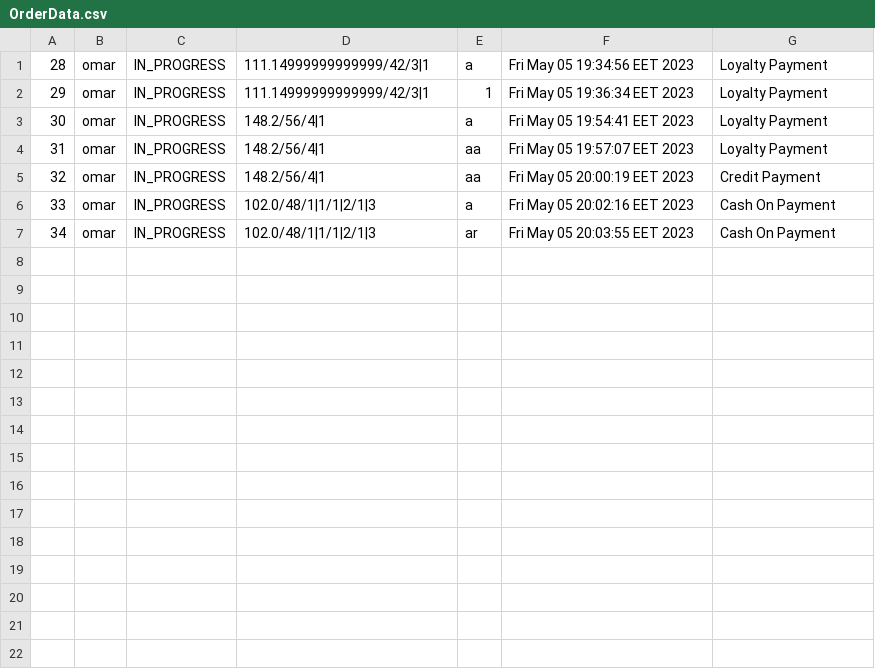
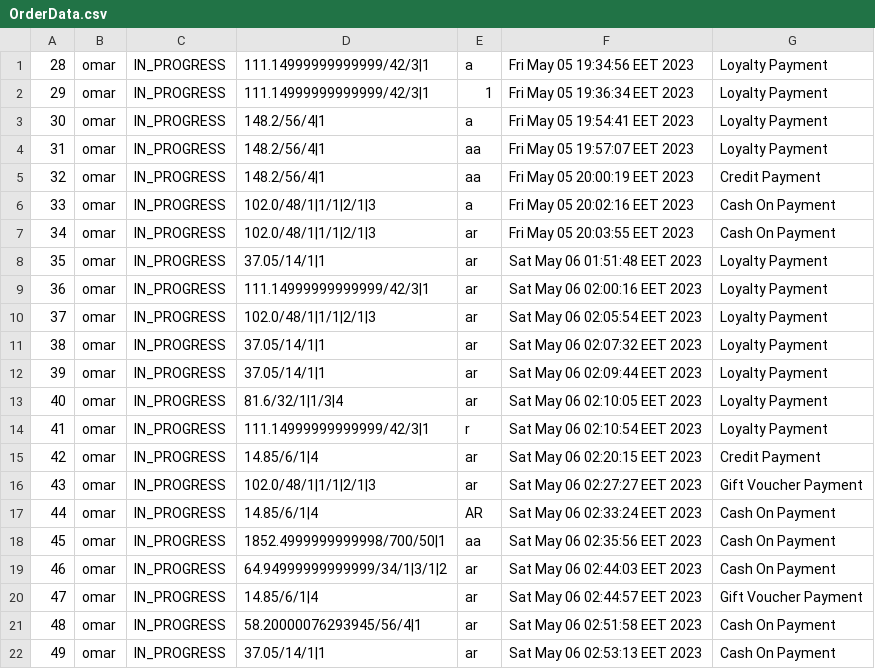
Before and after one commit to AbdelrhmanReda17/Toffee, a CSV file: bin/ApplicationData/OrderData.csv, drawn as a sheet.

```diff
--- a/bin/ApplicationData/OrderData.csv
+++ b/bin/ApplicationData/OrderData.csv
@@ -7 +7,16 @@
 34,omar,IN_PROGRESS,102.0/48/1|1/1|2/1|3,ar,Fri May 05 20:03:55 EET 2023,Cash On Payment
+35,omar,IN_PROGRESS,37.05/14/1|1,ar,Sat May 06 01:51:48 EET 2023,Loyalty Payment
+36,omar,IN_PROGRESS,111.14999999999999/42/3|1,ar,Sat May 06 02:00:16 EET 2023,Loyalty Payment
+37,omar,IN_PROGRESS,102.0/48/1|1/1|2/1|3,ar,Sat May 06 02:05:54 EET 2023,Loyalty Payment
+38,omar,IN_PROGRESS,37.05/14/1|1,ar,Sat May 06 02:07:32 EET 2023,Loyalty Payment
+39,omar,IN_PROGRESS,37.05/14/1|1,ar,Sat May 06 02:09:44 EET 2023,Loyalty Payment
+40,omar,IN_PROGRESS,81.6/32/1|1/3|4,ar,Sat May 06 02:10:05 EET 2023,Loyalty Payment
+41,omar,IN_PROGRESS,111.14999999999999/42/3|1,r,Sat May 06 02:10:54 EET 2023,Loyalty Payment
+42,omar,IN_PROGRESS,14.85/6/1|4,ar,Sat May 06 02:20:15 EET 2023,Credit Payment
+43,omar,IN_PROGRESS,102.0/48/1|1/1|2/1|3,ar,Sat May 06 02:27:27 EET 2023,Gift Voucher Payment
+44,omar,IN_PROGRESS,14.85/6/1|4,AR,Sat May 06 02:33:24 EET 2023,Cash On Payment
+45,omar,IN_PROGRESS,1852.4999999999998/700/50|1,aa,Sat May 06 02:35:56 EET 2023,Cash On Payment
+46,omar,IN_PROGRESS,64.94999999999999/34/1|3/1|2,ar,Sat May 06 02:44:03 EET 2023,Cash On Payment
+47,omar,IN_PROGRESS,14.85/6/1|4,ar,Sat May 06 02:44:57 EET 2023,Gift Voucher Payment
+48,omar,IN_PROGRESS,58.20000076293945/56/4|1,ar,Sat May 06 02:51:58 EET 2023,Cash On Payment
+49,omar,IN_PROGRESS,37.05/14/1|1,ar,Sat May 06 02:53:13 EET 2023,Cash On Payment
```
Also changed, not shown: bin/ApplicationData/CustomersData.csv, src/ApplicationData/CustomersData.csv, 12 other files.
